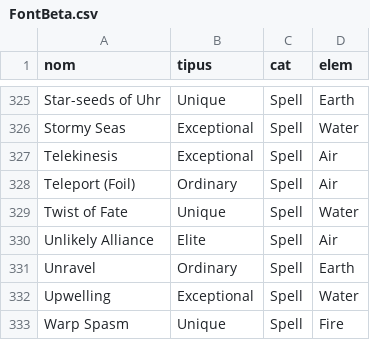
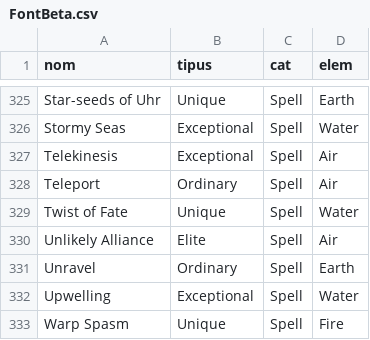
Before and after one commit to jordim75/SealedSorceryBeta, a CSV file: FontBeta.csv, drawn as a sheet; only a part is shown, gaps mark what is left out.

Commit message:
Update FontBeta.csv

```diff
--- a/FontBeta.csv
+++ b/FontBeta.csv
@@ -327,3 +327,3 @@ Stormy Seas,Exceptional,Spell,Water
 Telekinesis,Exceptional,Spell,Air
-Teleport (Foil),Ordinary,Spell,Air
+Teleport,Ordinary,Spell,Air
 Twist of Fate,Unique,Spell,Water
```
